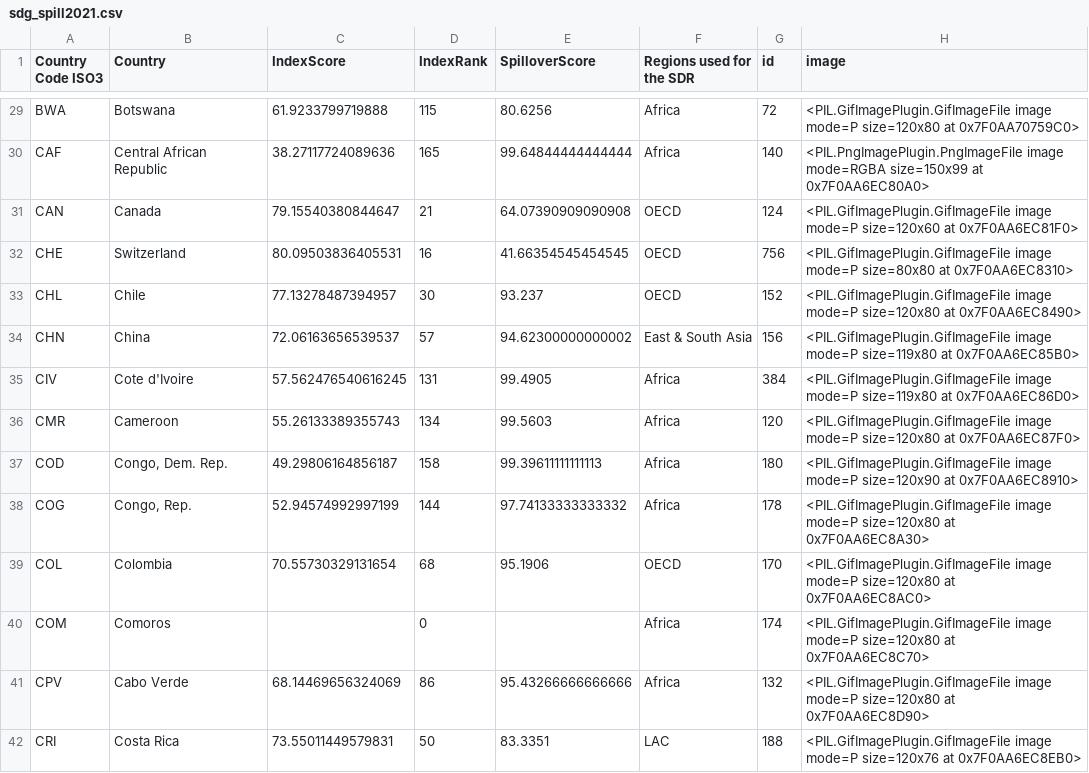
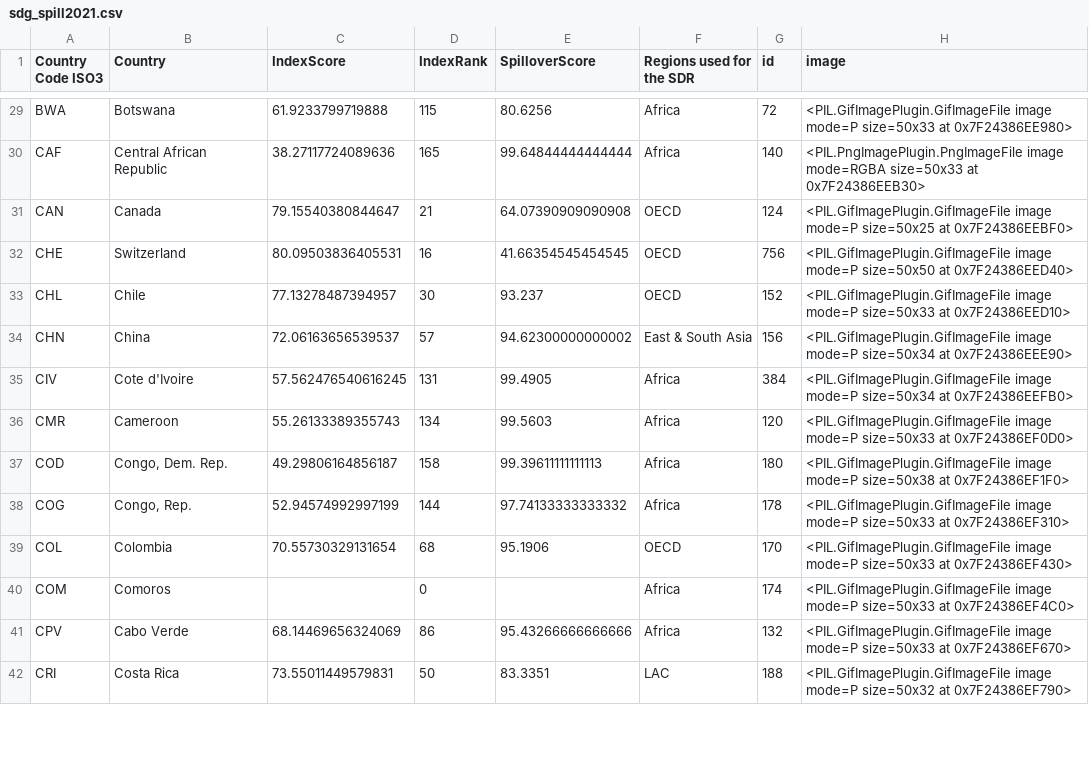
Before and after one commit to jacubero/SDG, a CSV file: output/sdg_spill2021.csv, drawn as a sheet; only a part is shown, gaps mark what is left out; the diff covers the shown part only; the diff names each change by its address in the sheet, - before the commit and + after, or states it on an @@ line.

```diff
--- a/output/sdg_spill2021.csv
+++ b/output/sdg_spill2021.csv
-H29 (image): …image mode=P size=120x80 at 0x7F0AA70759C0>
+H29 (image): …image mode=P size=50x33 at 0x7F24386EE980>
-H30 (image): …image mode=RGBA size=150x99 at 0x7F0AA6EC80A0>
+H30 (image): …image mode=RGBA size=50x33 at 0x7F24386EEB30>
-H31 (image): …image mode=P size=120x60 at 0x7F0AA6EC81F0>
+H31 (image): …image mode=P size=50x25 at 0x7F24386EEBF0>
-H32 (image): …image mode=P size=80x80 at 0x7F0AA6EC8310>
+H32 (image): …image mode=P size=50x50 at 0x7F24386EED40>
-H33 (image): …image mode=P size=120x80 at 0x7F0AA6EC8490>
+H33 (image): …image mode=P size=50x33 at 0x7F24386EED10>
-H34 (image): …image mode=P size=119x80 at 0x7F0AA6EC85B0>
+H34 (image): …image mode=P size=50x34 at 0x7F24386EEE90>
-H35 (image): …image mode=P size=119x80 at 0x7F0AA6EC86D0>
+H35 (image): …image mode=P size=50x34 at 0x7F24386EEFB0>
-H36 (image): …image mode=P size=120x80 at 0x7F0AA6EC87F0>
+H36 (image): …image mode=P size=50x33 at 0x7F24386EF0D0>
-H37 (image): …image mode=P size=120x90 at 0x7F0AA6EC8910>
+H37 (image): …image mode=P size=50x38 at 0x7F24386EF1F0>
-H38 (image): …image mode=P size=120x80 at 0x7F0AA6EC8A30>
+H38 (image): …image mode=P size=50x33 at 0x7F24386EF310>
-H39 (image): …image mode=P size=120x80 at 0x7F0AA6EC8AC0>
+H39 (image): …image mode=P size=50x33 at 0x7F24386EF430>
-H40 (image): …image mode=P size=120x80 at 0x7F0AA6EC8C70>
+H40 (image): …image mode=P size=50x33 at 0x7F24386EF4C0>
-H41 (image): …image mode=P size=120x80 at 0x7F0AA6EC8D90>
+H41 (image): …image mode=P size=50x33 at 0x7F24386EF670>
-H42 (image): …image mode=P size=120x76 at 0x7F0AA6EC8EB0>
+H42 (image): …image mode=P size=50x32 at 0x7F24386EF790>
```
Also changed, not shown: 179 edited cells elsewhere in this file, 4 other files.
